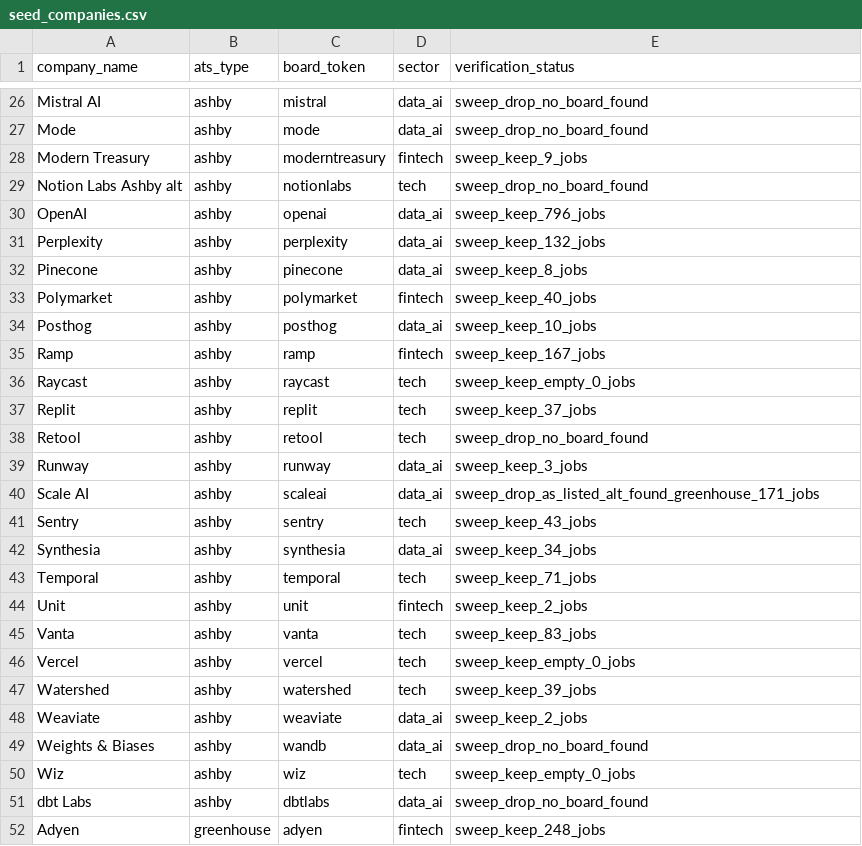
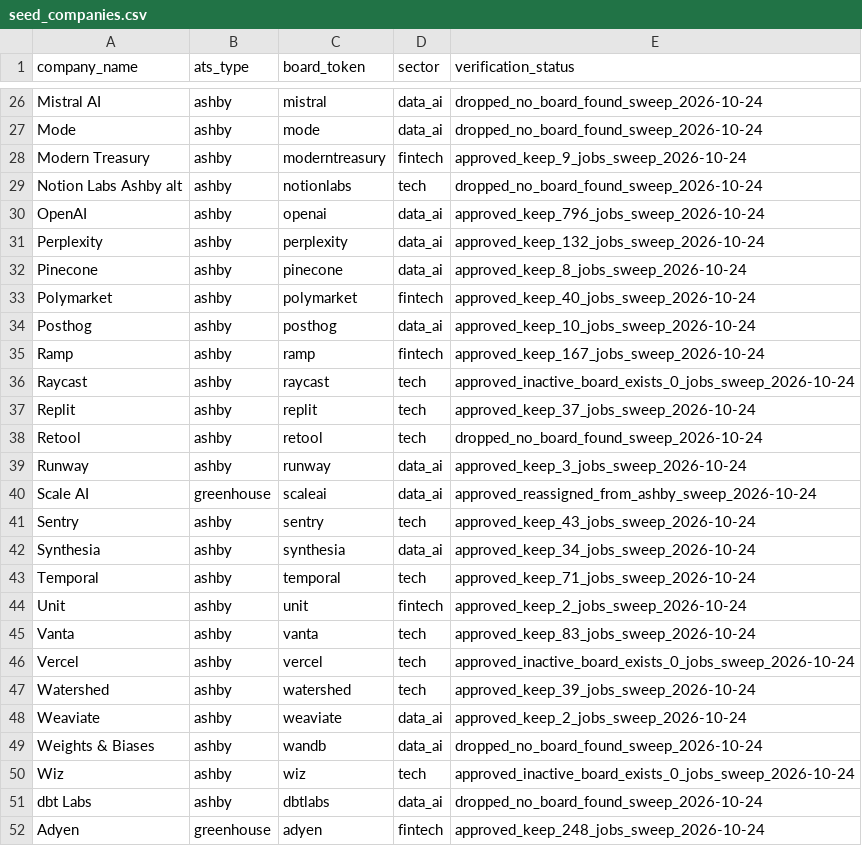
Before and after one commit to sunil8446/reqwatch, a CSV file: seed/seed_companies.csv, drawn as a sheet; only a part is shown, gaps mark what is left out; the diff covers the shown part only; the diff names each change by its address in the sheet, - before the commit and + after, or states it on an @@ line.

Commit message:
Filter-first ingestion: title filter v1 before content fetch/storage, listed/kept/stored per board, approved seed (98 active incl SpaceX, 6 inactive, 46 dropped)

```diff
--- a/seed/seed_companies.csv
+++ b/seed/seed_companies.csv
-E26:E27 (verification_status): sweep_drop_no_board_found
+E26:E27 (verification_status): dropped_no_board_found_sweep_2026-10-24
-E28 (verification_status): sweep_keep_9_jobs
+E28 (verification_status): approved_keep_9_jobs_sweep_2026-10-24
-E29 (verification_status): sweep_drop_no_board_found
+E29 (verification_status): dropped_no_board_found_sweep_2026-10-24
-E30 (verification_status): sweep_keep_796_jobs
+E30 (verification_status): approved_keep_796_jobs_sweep_2026-10-24
-E31 (verification_status): sweep_keep_132_jobs
+E31 (verification_status): approved_keep_132_jobs_sweep_2026-10-24
-E32 (verification_status): sweep_keep_8_jobs
+E32 (verification_status): approved_keep_8_jobs_sweep_2026-10-24
-E33 (verification_status): sweep_keep_40_jobs
+E33 (verification_status): approved_keep_40_jobs_sweep_2026-10-24
-E34 (verification_status): sweep_keep_10_jobs
+E34 (verification_status): approved_keep_10_jobs_sweep_2026-10-24
-E35 (verification_status): sweep_keep_167_jobs
+E35 (verification_status): approved_keep_167_jobs_sweep_2026-10-24
-E36 (verification_status): sweep_keep_empty_0_jobs
+E36 (verification_status): approved_inactive_board_exists_0_jobs_sweep_2026-10-24
-E37 (verification_status): sweep_keep_37_jobs
+E37 (verification_status): approved_keep_37_jobs_sweep_2026-10-24
-E38 (verification_status): sweep_drop_no_board_found
+E38 (verification_status): dropped_no_board_found_sweep_2026-10-24
-E39 (verification_status): sweep_keep_3_jobs
+E39 (verification_status): approved_keep_3_jobs_sweep_2026-10-24
-B40 (ats_type): ashby
+B40 (ats_type): greenhouse
-E40 (verification_status): sweep_drop_as_listed_alt_found_greenhouse_171_jobs
+E40 (verification_status): approved_reassigned_from_ashby_sweep_2026-10-24
-E41 (verification_status): sweep_keep_43_jobs
+E41 (verification_status): approved_keep_43_jobs_sweep_2026-10-24
-E42 (verification_status): sweep_keep_34_jobs
+E42 (verification_status): approved_keep_34_jobs_sweep_2026-10-24
-E43 (verification_status): sweep_keep_71_jobs
+E43 (verification_status): approved_keep_71_jobs_sweep_2026-10-24
-E44 (verification_status): sweep_keep_2_jobs
+E44 (verification_status): approved_keep_2_jobs_sweep_2026-10-24
-E45 (verification_status): sweep_keep_83_jobs
+E45 (verification_status): approved_keep_83_jobs_sweep_2026-10-24
-E46 (verification_status): sweep_keep_empty_0_jobs
+E46 (verification_status): approved_inactive_board_exists_0_jobs_sweep_2026-10-24
-E47 (verification_status): sweep_keep_39_jobs
+E47 (verification_status): approved_keep_39_jobs_sweep_2026-10-24
-E48 (verification_status): sweep_keep_2_jobs
+E48 (verification_status): approved_keep_2_jobs_sweep_2026-10-24
-E49 (verification_status): sweep_drop_no_board_found
+E49 (verification_status): dropped_no_board_found_sweep_2026-10-24
-E50 (verification_status): sweep_keep_empty_0_jobs
+E50 (verification_status): approved_inactive_board_exists_0_jobs_sweep_2026-10-24
-E51 (verification_status): sweep_drop_no_board_found
+E51 (verification_status): dropped_no_board_found_sweep_2026-10-24
-E52 (verification_status): sweep_keep_248_jobs
+E52 (verification_status): approved_keep_248_jobs_sweep_2026-10-24
```
Also changed, not shown: 153 edited cells elsewhere in this file, 9 other files.
